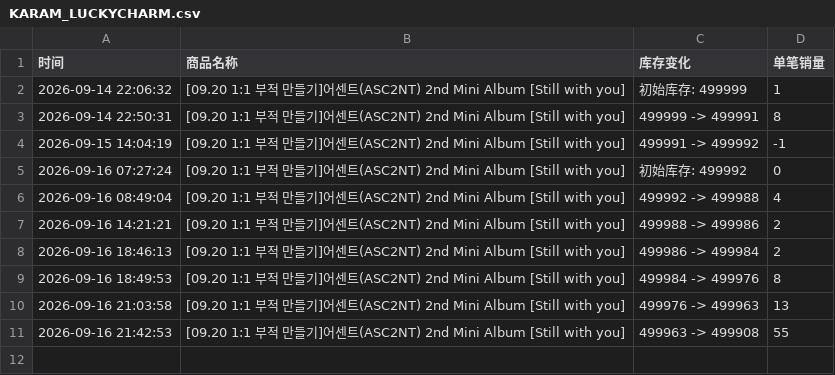
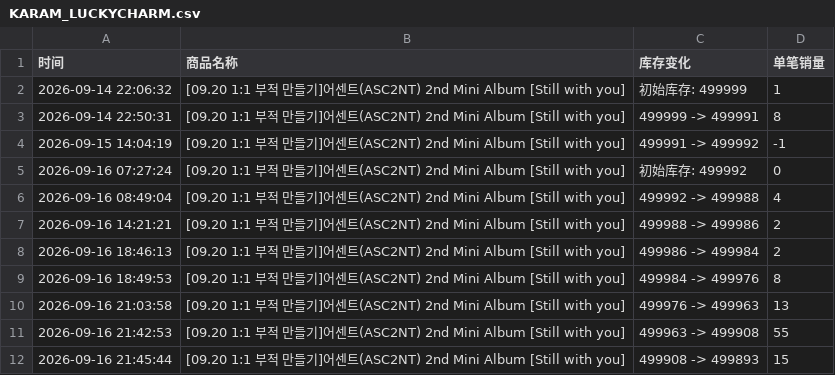
Before and after one commit to Juineii/asc2nt_nk0916, a CSV file: KARAM_LUCKYCHARM.csv, drawn as a sheet.

Commit message:
自动更新库存数据 2026-09-16 21:46:19

```diff
--- a/KARAM_LUCKYCHARM.csv
+++ b/KARAM_LUCKYCHARM.csv
@@ -11 +11,2 @@
 2026-09-16 21:42:53,[09.20 1:1 부적 만들기]어센트(ASC2NT) 2nd Mini Album [Still with you],499963 -> 499908,55
+2026-09-16 21:45:44,[09.20 1:1 부적 만들기]어센트(ASC2NT) 2nd Mini Album [Still with you],499908 -> 499893,15
```
